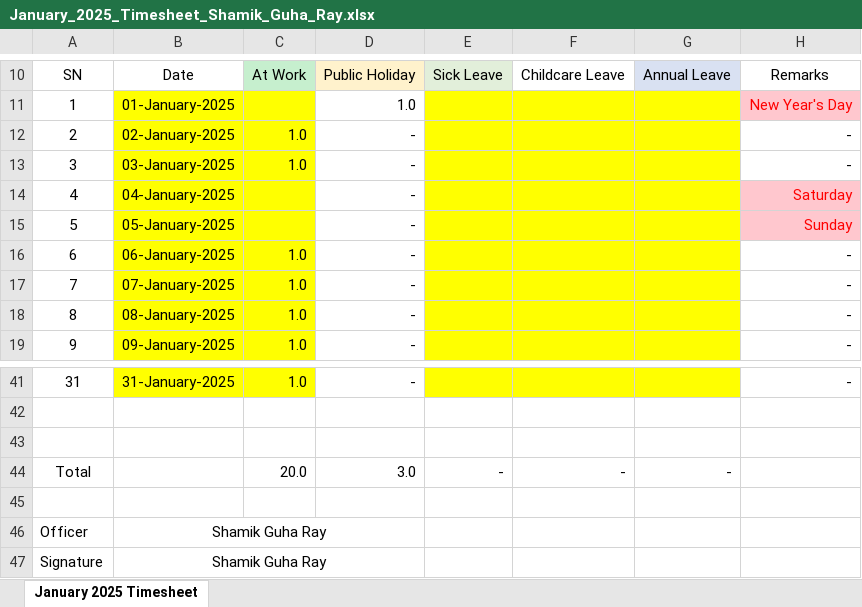
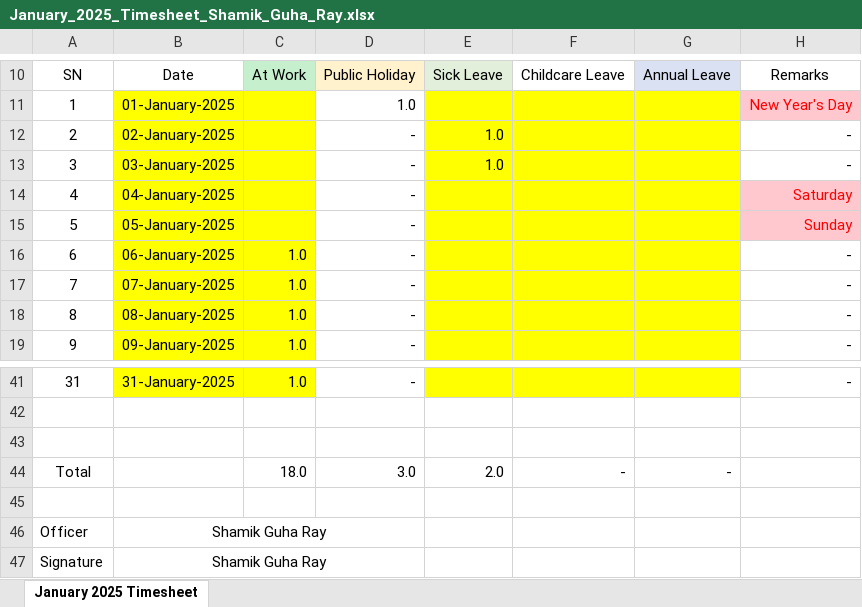
Before and after one commit to guharayshamik/atTimesheetBot, an Excel workbook: generated_timesheets/January_2025_Timesheet_Shamik_Guha_Ray.xlsx, sheet January 2025 Timesheet, drawn as a sheet; only a part is shown, gaps mark what is left out; values as stored, in another font and other column widths than the file's, no borders; the diff names each change by its address in the sheet, - before the commit and + after, or states it on an @@ line.

```diff
--- a/generated_timesheets/January_2025_Timesheet_Shamik_Guha_Ray.xlsx (sheet January 2025 Timesheet)
+++ b/generated_timesheets/January_2025_Timesheet_Shamik_Guha_Ray.xlsx (sheet January 2025 Timesheet)
-C12:C13: 1.0
+C12:C13: (empty)
-E12:E13: (empty)
+E12:E13: 1.0
-C44: 20.0
+C44: 18.0
-E44: -
+E44: 2.0
```
Also changed, not shown: 1 other file.
